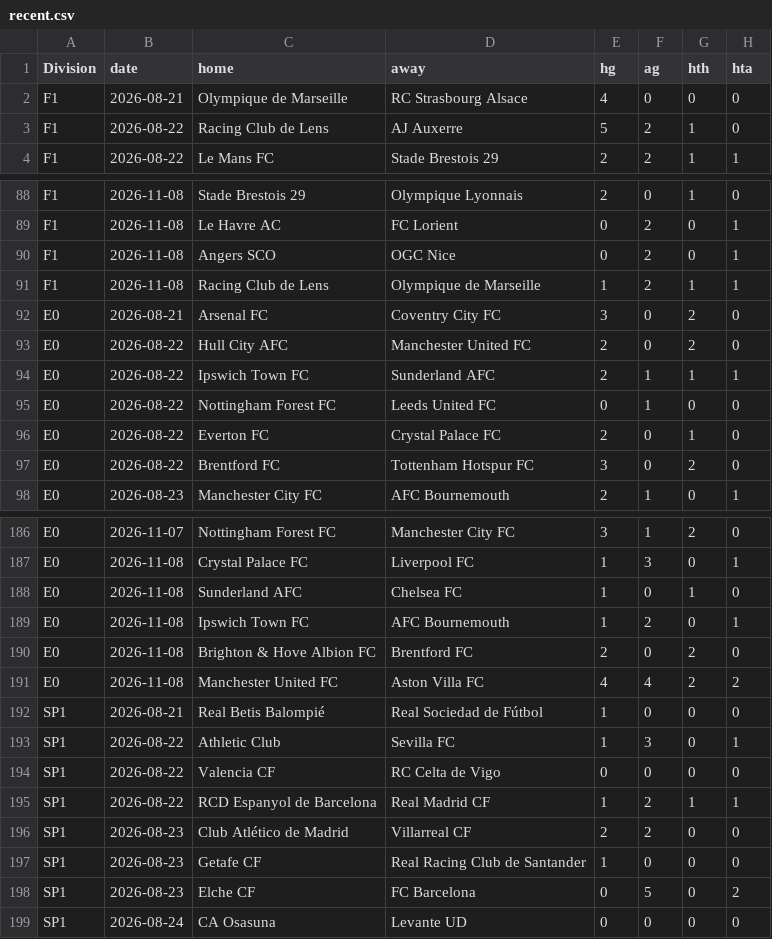
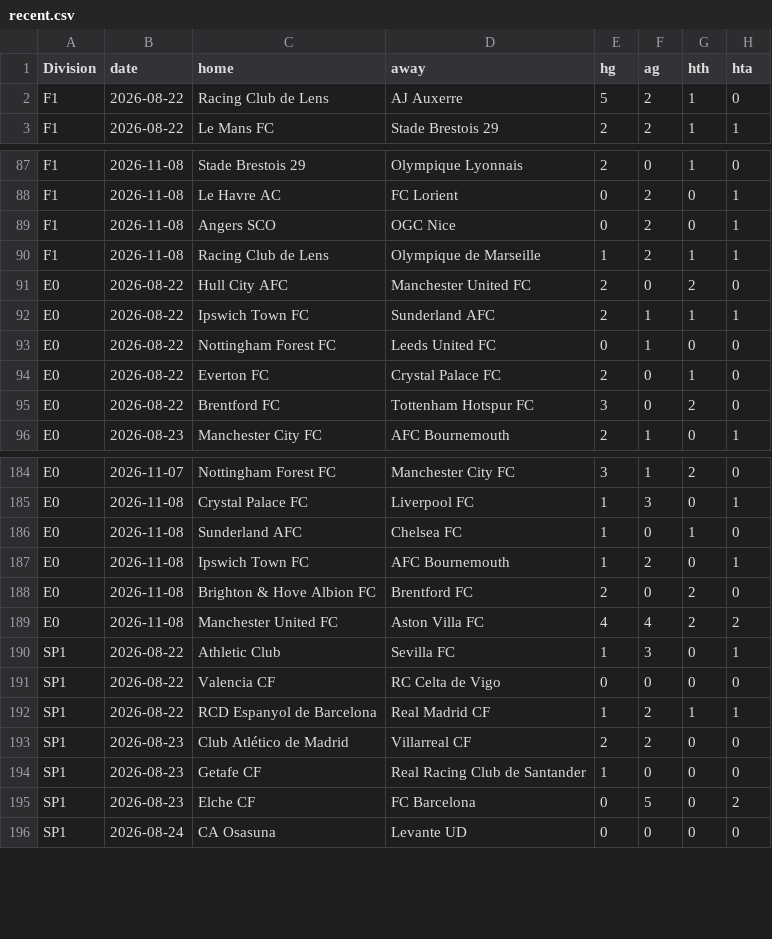
Before and after one commit to Skysaks/LAMBDA90, a CSV file: data/recent.csv, drawn as a sheet; only a part is shown, gaps mark what is left out; the diff names each change by its address in the sheet, - before the commit and + after, or states it on an @@ line.

```diff
--- a/data/recent.csv
+++ b/data/recent.csv
-row 2: F1 | 2026-08-21 | Olympique de Marseille | RC Strasbourg Alsace | 4 | 0 | 0 | 0
-row 92: E0 | 2026-08-21 | Arsenal FC | Coventry City FC | 3 | 0 | 2 | 0
-row 192: SP1 | 2026-08-21 | Real Betis Balompié | Real Sociedad de Fútbol | 1 | 0 | 0 | 0
```
Also changed, not shown: 7 other files.
